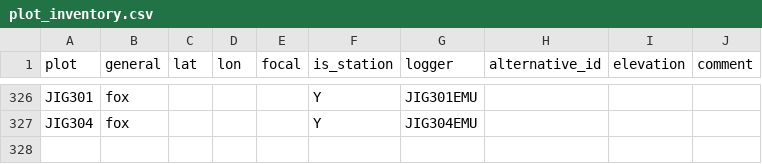
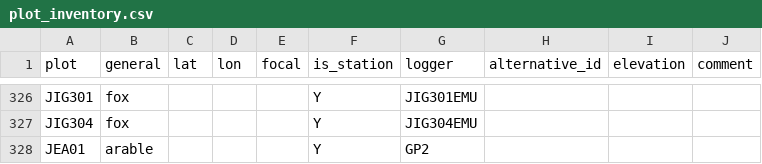
Before and after one commit to environmentalinformatics-marburg/tubedb, a CSV file: config/nature40/plot_inventory.csv, drawn as a sheet; only a part is shown, gaps mark what is left out; the diff names each change by its address in the sheet, - before the commit and + after, or states it on an @@ line.

Commit message:
gp2 loader; app plot status with timestamp formatting

```diff
--- a/config/nature40/plot_inventory.csv
+++ b/config/nature40/plot_inventory.csv
+row 328: JEA01 | arable |  |  |  | Y | GP2
```
Also changed, not shown: 19 other files.
